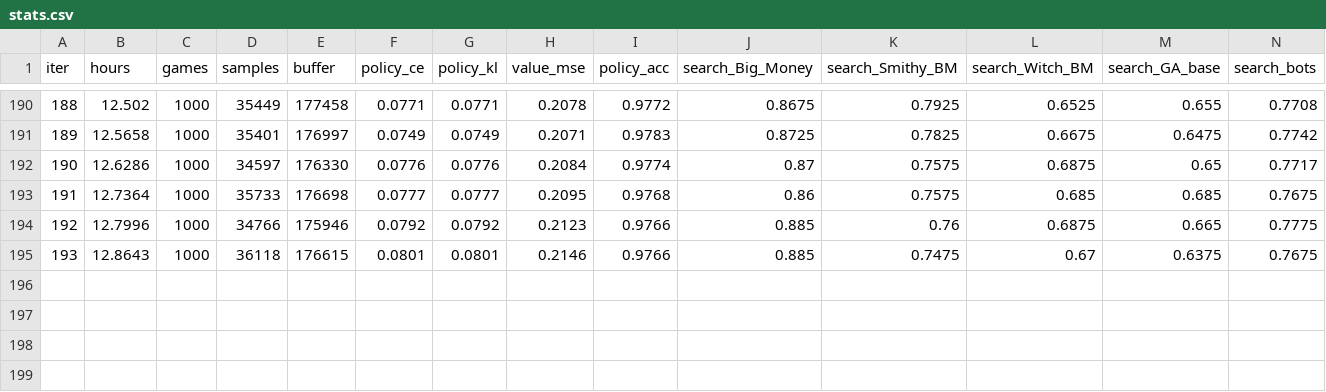
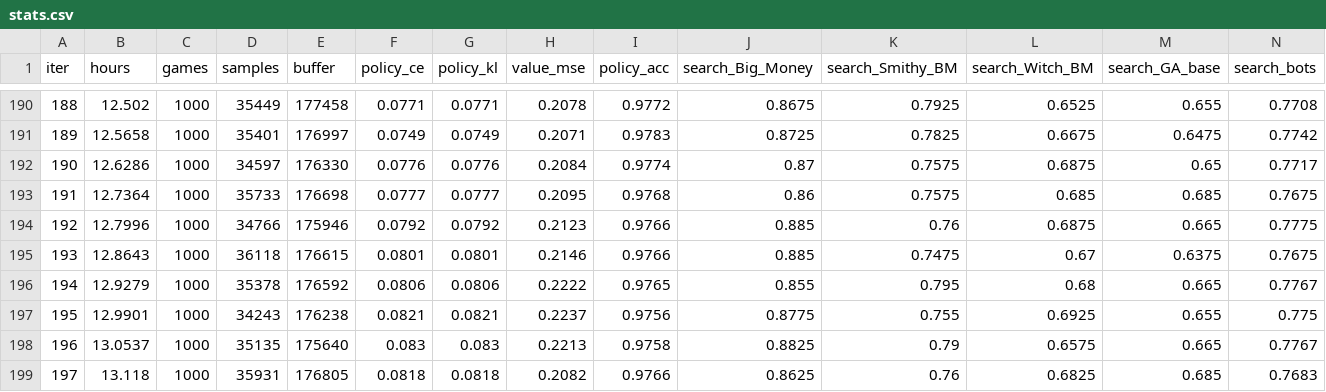
Before and after one commit to JCA374/dominion-az-v1, a CSV file: runs/r2/stats.csv, drawn as a sheet; only a part is shown, gaps mark what is left out; rows hold the shown columns only; the diff names each change by its address in the sheet, - before the commit and + after, or states it on an @@ line.

```diff
--- a/runs/r2/stats.csv
+++ b/runs/r2/stats.csv
+row 196: 194 | 12.9279 | 1000 | 35378 | 176592 | 0.0806 | 0.0806 | 0.2222 | 0.9765 | 0.855 | 0.795 | 0.68 | 0.665 | 0.7767
+row 197: 195 | 12.9901 | 1000 | 34243 | 176238 | 0.0821 | 0.0821 | 0.2237 | 0.9756 | 0.8775 | 0.755 | 0.6925 | 0.655 | 0.775
+row 198: 196 | 13.0537 | 1000 | 35135 | 175640 | 0.083 | 0.083 | 0.2213 | 0.9758 | 0.8825 | 0.79 | 0.6575 | 0.665 | 0.7767
+row 199: 197 | 13.118 | 1000 | 35931 | 176805 | 0.0818 | 0.0818 | 0.2082 | 0.9766 | 0.8625 | 0.76 | 0.6825 | 0.685 | 0.7683
```
Also changed, not shown: 2 other files.
